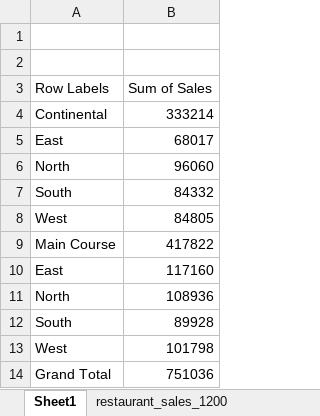
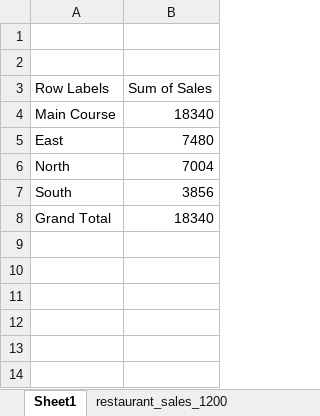
Before and after one commit to jiyapatel25032006-creator/Excel, an Excel workbook: restaurant_sales_1200_07.02.2026.xlsx, sheet Sheet1, drawn as a sheet; values as stored, in another font and other column widths than the file's, no borders; charts and pictures not drawn; removed rows and columns are numbered as before the commit, all else as after; the diff names each change by its address in the sheet, - before the commit and + after, or states it on an @@ line.

```diff
--- a/restaurant_sales_1200_07.02.2026.xlsx (sheet Sheet1)
+++ b/restaurant_sales_1200_07.02.2026.xlsx (sheet Sheet1)
-row 4: Continental | 333214
-row 5: East | 68017
-row 6: North | 96060
-row 7: South | 84332
-row 8: West | 84805
-B4 (Sum of Sales): 417822
+B4 (Sum of Sales): 18340
-B5 (Sum of Sales): 117160
+B5 (Sum of Sales): 7480
-B6 (Sum of Sales): 108936
+B6 (Sum of Sales): 7004
-B7 (Sum of Sales): 89928
+B7 (Sum of Sales): 3856
-row 13: West | 101798
-B8 (Sum of Sales): 751036
+B8 (Sum of Sales): 18340
```
Also changed, not shown: charts or pictures, 2 other files.
